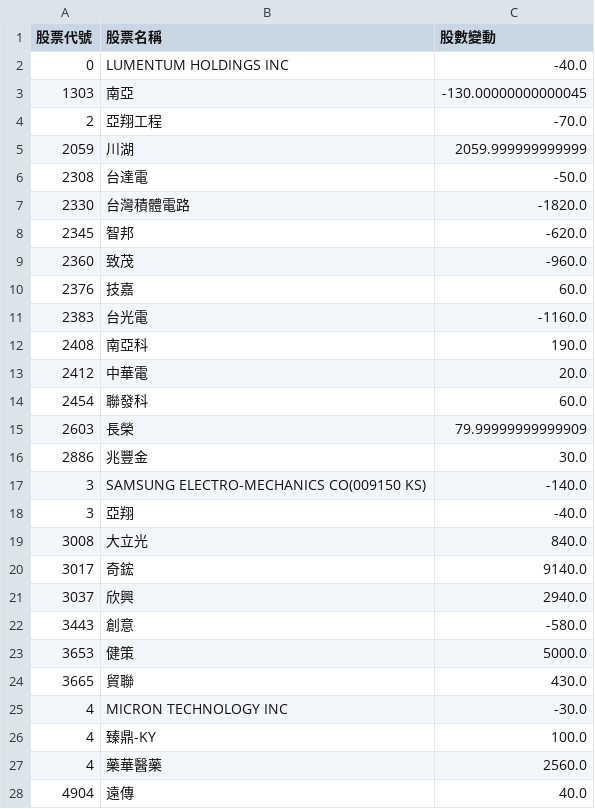
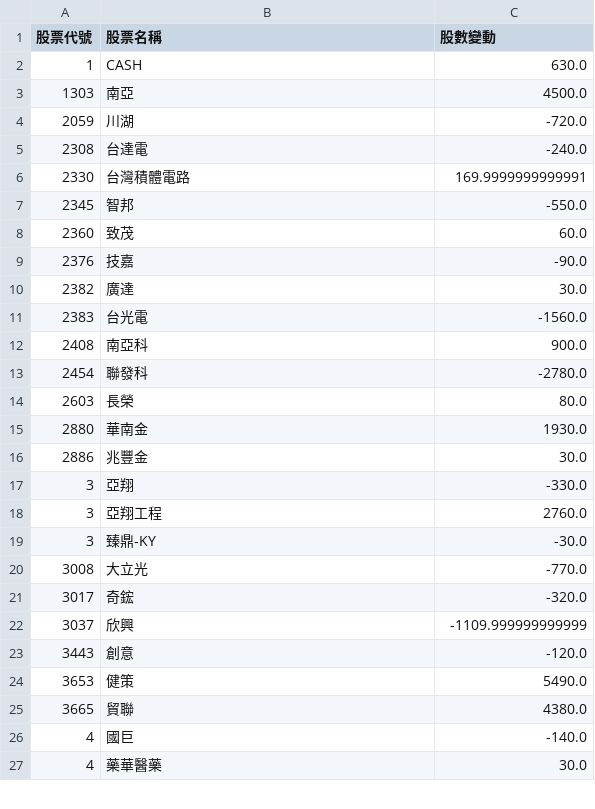
Before and after one commit to caesar263/my-etf-tracker, a CSV file: market_ranking.csv, drawn as a sheet; only a part is shown; the diff covers the shown part only.

```diff
--- a/market_ranking.csv
+++ b/market_ranking.csv
@@ -1,28 +1,27 @@
 股票代號,股票名稱,股數變動
-0,LUMENTUM HOLDINGS INC,-40.0
-1303,南亞,-130.00000000000045
-2,亞翔工程,-70.0
-2059,川湖,2059.999999999999
-2308,台達電,-50.0
-2330,台灣積體電路,-1820.0
-2345,智邦,-620.0
-2360,致茂,-960.0
-2376,技嘉,60.0
-2383,台光電,-1160.0
-2408,南亞科,190.0
-2412,中華電,20.0
-2454,聯發科,60.0
-2603,長榮,79.99999999999909
+1,CASH,630.0
+1303,南亞,4500.0
+2059,川湖,-720.0
+2308,台達電,-240.0
+2330,台灣積體電路,169.9999999999991
+2345,智邦,-550.0
+2360,致茂,60.0
+2376,技嘉,-90.0
+2382,廣達,30.0
+2383,台光電,-1560.0
+2408,南亞科,900.0
+2454,聯發科,-2780.0
+2603,長榮,80.0
+2880,華南金,1930.0
 2886,兆豐金,30.0
-3,SAMSUNG ELECTRO-MECHANICS CO(009150 KS),-140.0
-3,亞翔,-40.0
-3008,大立光,840.0
-3017,奇鋐,9140.0
-3037,欣興,2940.0
-3443,創意,-580.0
-3653,健策,5000.0
-3665,貿聯,430.0
-4,MICRON TECHNOLOGY INC,-30.0
-4,臻鼎-KY,100.0
-4,藥華醫藥,2560.0
-4904,遠傳,40.0
+3,亞翔,-330.0
+3,亞翔工程,2760.0
+3,臻鼎-KY,-30.0
+3008,大立光,-770.0
+3017,奇鋐,-320.0
+3037,欣興,-1109.999999999999
+3443,創意,-120.0
+3653,健策,5490.0
+3665,貿聯,4380.0
+4,國巨,-140.0
+4,藥華醫藥,30.0
```
Also changed, not shown: 2 added rows, 8 removed rows and 11 edited cells elsewhere in this file, final_analysis.csv, holdings_00401A.csv, 13 other files.
